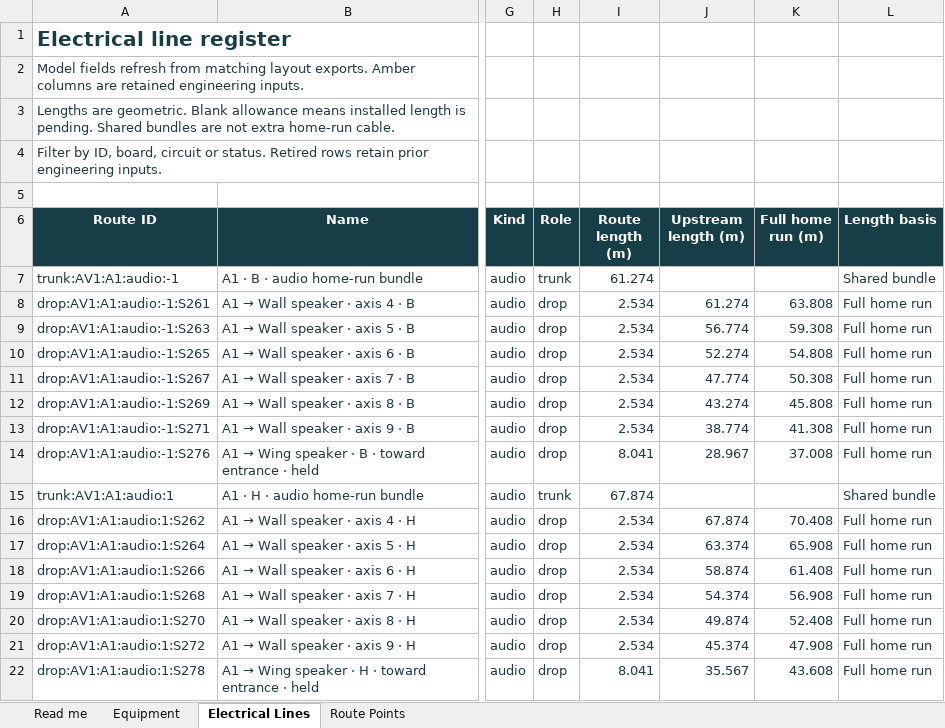
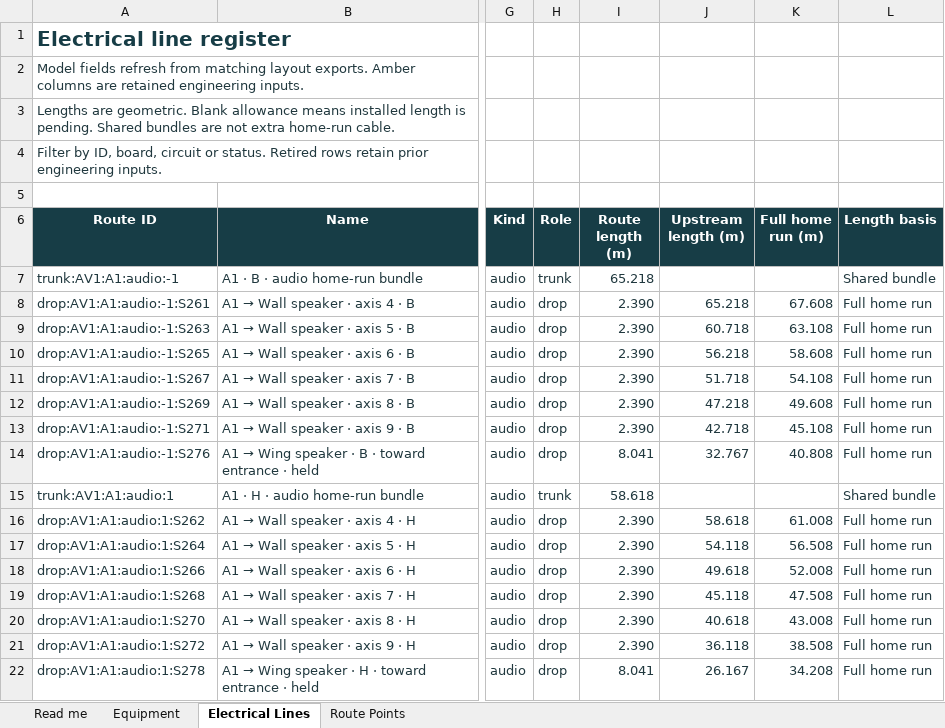
Before and after one commit to DangHoangGeo/giaoxuthachbi-simulator, an Excel workbook: docs/electrical-grid/categories/sound/register.xlsx, sheet Electrical Lines, drawn as a sheet; only a part is shown, gaps mark what is left out; values as stored, in another font and other column widths than the file's, no borders; conditional formats and table styles not drawn; the diff covers the shown part only; the diff names each change by its address in the sheet, - before the commit and + after, or states it on an @@ line.

```diff
--- a/docs/electrical-grid/categories/sound/register.xlsx (sheet Electrical Lines)
+++ b/docs/electrical-grid/categories/sound/register.xlsx (sheet Electrical Lines)
-I7 (Route length (m)): 61.274
+I7 (Route length (m)): 65.218
-I8:I13 (Route length (m)): 2.534
+I8:I13 (Route length (m)): 2.390
-J8 (Upstream length (m)): 61.274
+J8 (Upstream length (m)): 65.218
-K8 (Full home run (m)): 63.808
+K8 (Full home run (m)): 67.608
-J9 (Upstream length (m)): 56.774
+J9 (Upstream length (m)): 60.718
-K9 (Full home run (m)): 59.308
+K9 (Full home run (m)): 63.108
-J10 (Upstream length (m)): 52.274
+J10 (Upstream length (m)): 56.218
-K10 (Full home run (m)): 54.808
+K10 (Full home run (m)): 58.608
-J11 (Upstream length (m)): 47.774
+J11 (Upstream length (m)): 51.718
-K11 (Full home run (m)): 50.308
+K11 (Full home run (m)): 54.108
-J12 (Upstream length (m)): 43.274
+J12 (Upstream length (m)): 47.218
-K12 (Full home run (m)): 45.808
+K12 (Full home run (m)): 49.608
-J13 (Upstream length (m)): 38.774
+J13 (Upstream length (m)): 42.718
-K13 (Full home run (m)): 41.308
+K13 (Full home run (m)): 45.108
-J14 (Upstream length (m)): 28.967
+J14 (Upstream length (m)): 32.767
-K14 (Full home run (m)): 37.008
+K14 (Full home run (m)): 40.808
-I15 (Route length (m)): 67.874
+I15 (Route length (m)): 58.618
-I16:I21 (Route length (m)): 2.534
+I16:I21 (Route length (m)): 2.390
-J16 (Upstream length (m)): 67.874
+J16 (Upstream length (m)): 58.618
-K16 (Full home run (m)): 70.408
+K16 (Full home run (m)): 61.008
-J17 (Upstream length (m)): 63.374
+J17 (Upstream length (m)): 54.118
-K17 (Full home run (m)): 65.908
+K17 (Full home run (m)): 56.508
-J18 (Upstream length (m)): 58.874
+J18 (Upstream length (m)): 49.618
-K18 (Full home run (m)): 61.408
+K18 (Full home run (m)): 52.008
-J19 (Upstream length (m)): 54.374
+J19 (Upstream length (m)): 45.118
-K19 (Full home run (m)): 56.908
+K19 (Full home run (m)): 47.508
-J20 (Upstream length (m)): 49.874
+J20 (Upstream length (m)): 40.618
-K20 (Full home run (m)): 52.408
+K20 (Full home run (m)): 43.008
-J21 (Upstream length (m)): 45.374
+J21 (Upstream length (m)): 36.118
-K21 (Full home run (m)): 47.908
+K21 (Full home run (m)): 38.508
-J22 (Upstream length (m)): 35.567
+J22 (Upstream length (m)): 26.167
-K22 (Full home run (m)): 43.608
+K22 (Full home run (m)): 34.208
```
Also changed, not shown: 48 edited cells elsewhere in this sheet, sheet Route Points, sheet Read me, docs/electrical-grid/categories/air-system/register.xlsx, docs/electrical-grid/categories/decoration/register.xlsx, 22 other files.
